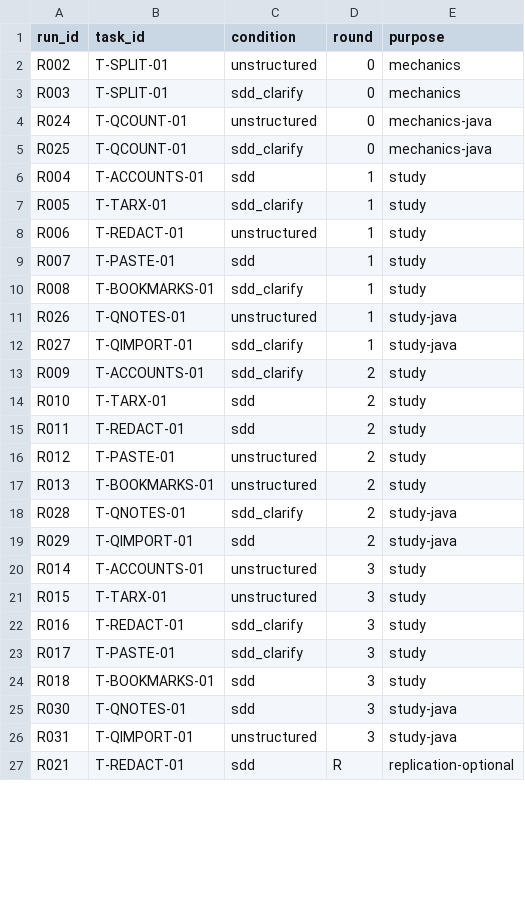
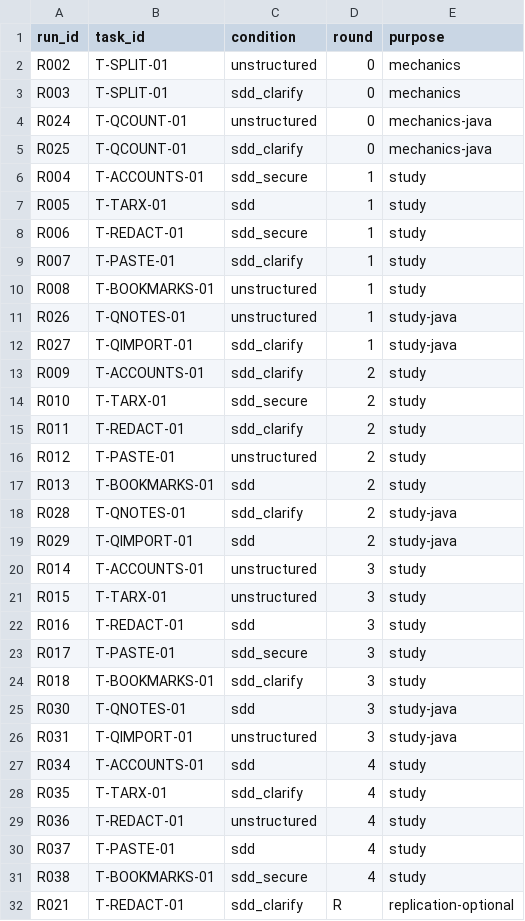
Before and after one commit to Varshil25/spec-driven-development-study, a CSV file: schedule/schedule.csv, drawn as a sheet; only a part is shown; the diff covers the shown part only.

```diff
--- a/schedule/schedule.csv
+++ b/schedule/schedule.csv
@@ -5,7 +5,7 @@ R024,T-QCOUNT-01,unstructured,0,mechanics-java
 R025,T-QCOUNT-01,sdd_clarify,0,mechanics-java
-R004,T-ACCOUNTS-01,sdd,1,study
-R005,T-TARX-01,sdd_clarify,1,study
-R006,T-REDACT-01,unstructured,1,study
-R007,T-PASTE-01,sdd,1,study
-R008,T-BOOKMARKS-01,sdd_clarify,1,study
+R004,T-ACCOUNTS-01,sdd_secure,1,study
+R005,T-TARX-01,sdd,1,study
+R006,T-REDACT-01,sdd_secure,1,study
+R007,T-PASTE-01,sdd_clarify,1,study
+R008,T-BOOKMARKS-01,unstructured,1,study
 R026,T-QNOTES-01,unstructured,1,study-java
@@ -13,6 +13,6 @@ R027,T-QIMPORT-01,sdd_clarify,1,study-java
 R009,T-ACCOUNTS-01,sdd_clarify,2,study
-R010,T-TARX-01,sdd,2,study
-R011,T-REDACT-01,sdd,2,study
+R010,T-TARX-01,sdd_secure,2,study
+R011,T-REDACT-01,sdd_clarify,2,study
 R012,T-PASTE-01,unstructured,2,study
-R013,T-BOOKMARKS-01,unstructured,2,study
+R013,T-BOOKMARKS-01,sdd,2,study
 R028,T-QNOTES-01,sdd_clarify,2,study-java
@@ -21,7 +21,12 @@ R014,T-ACCOUNTS-01,unstructured,3,study
 R015,T-TARX-01,unstructured,3,study
-R016,T-REDACT-01,sdd_clarify,3,study
-R017,T-PASTE-01,sdd_clarify,3,study
-R018,T-BOOKMARKS-01,sdd,3,study
+R016,T-REDACT-01,sdd,3,study
+R017,T-PASTE-01,sdd_secure,3,study
+R018,T-BOOKMARKS-01,sdd_clarify,3,study
 R030,T-QNOTES-01,sdd,3,study-java
 R031,T-QIMPORT-01,unstructured,3,study-java
-R021,T-REDACT-01,sdd,R,replication-optional
+R034,T-ACCOUNTS-01,sdd,4,study
+R035,T-TARX-01,sdd_clarify,4,study
+R036,T-REDACT-01,unstructured,4,study
+R037,T-PASTE-01,sdd,4,study
+R038,T-BOOKMARKS-01,sdd_secure,4,study
+R021,T-REDACT-01,sdd_clarify,R,replication-optional
```
Also changed, not shown: 1 added row and 2 edited cells elsewhere in this file, 49 other files.
